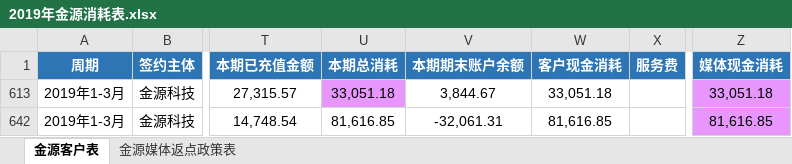
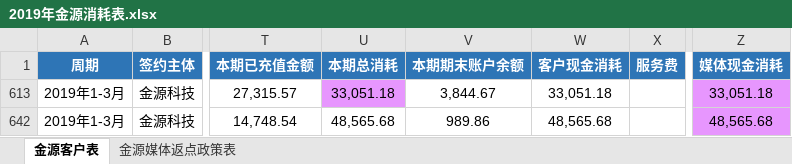
Before and after one commit to o-f-m/-, an Excel workbook: 2019年金源消耗表.xlsx, sheet 金源客户表, drawn as a sheet; only a part is shown, gaps mark what is left out; values as stored, in another font and other column widths than the file's, no borders; conditional formats not drawn; the diff names each change by its address in the sheet, - before the commit and + after, or states it on an @@ line.

Commit message:
妙医佳金源19年

```diff
--- a/2019年金源消耗表.xlsx (sheet 金源客户表)
+++ b/2019年金源消耗表.xlsx (sheet 金源客户表)
-U642 (本期总消耗): 81,616.85
+U642 (本期总消耗): 48,565.68
-V642 (本期期末账户余额): -32,061.31
+V642 (本期期末账户余额): 989.86
-W642 (客户现金消耗): 81,616.85
+W642 (客户现金消耗): 48,565.68
-Z642 (媒体现金消耗): 81,616.85
+Z642 (媒体现金消耗): 48,565.68
```
Also changed, not shown: sheet 金源媒体返点政策表.
